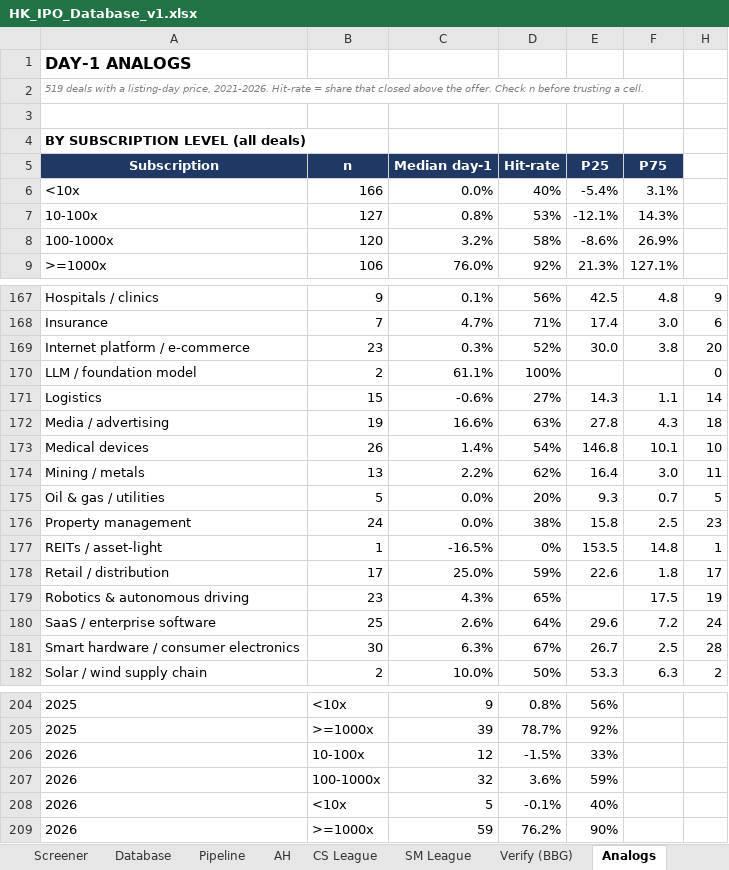
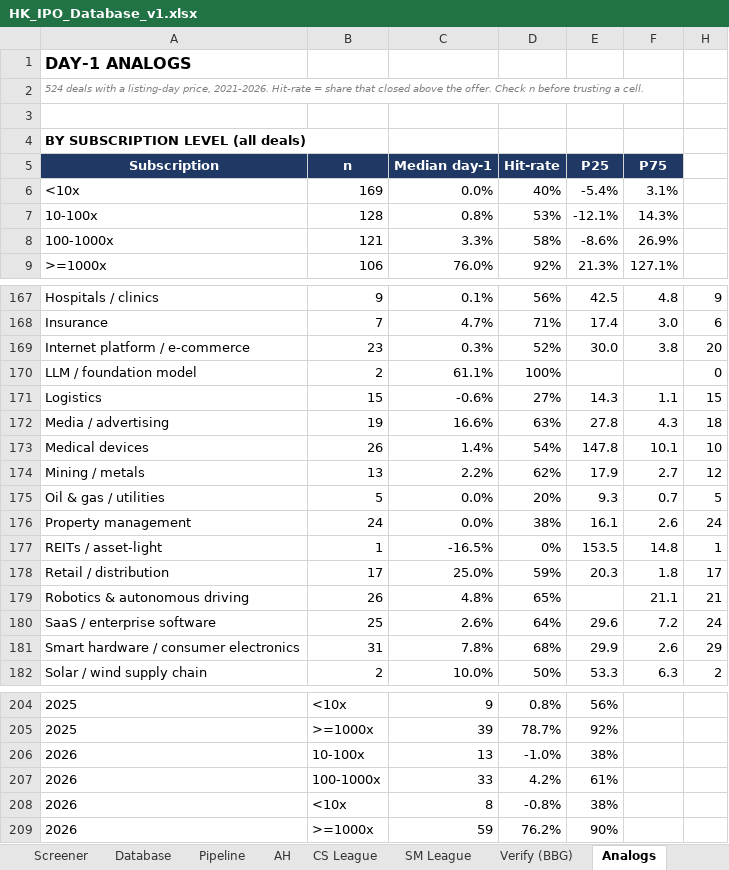
Before and after one commit to kennytam-code/code, an Excel workbook: _ipo_db/TO_NOMURA/HK_IPO_Database_v1.xlsx, sheet Analogs, drawn as a sheet; only a part is shown, gaps mark what is left out; values as stored, in another font and other column widths than the file's, no borders; removed rows and columns are numbered as before the commit, all else as after; the diff covers the shown part only; the diff names each change by its address in the sheet, - before the commit and + after, or states it on an @@ line.

```diff
--- a/_ipo_db/TO_NOMURA/HK_IPO_Database_v1.xlsx (sheet Analogs)
+++ b/_ipo_db/TO_NOMURA/HK_IPO_Database_v1.xlsx (sheet Analogs)
-A2 (Subscription): 519 deals with…
+A2 (Subscription): 524 deals with…
-B6 (n): 166
+B6 (n): 169
-B7 (n): 127
+B7 (n): 128
-B8 (n): 120
+B8 (n): 121
-C8 (Median day-1): 3.2%
+C8 (Median day-1): 3.3%
-H171: 14
+H171: 15
-E173 (P25): 146.8
+E173 (P25): 147.8
-E174 (P25): 16.4
+E174 (P25): 17.9
-F174 (P75): 3.0
+F174 (P75): 2.7
-H174: 11
+H174: 12
-E176 (P25): 15.8
+E176 (P25): 16.1
-F176 (P75): 2.5
+F176 (P75): 2.6
-H176: 23
+H176: 24
-E178 (P25): 22.6
+E178 (P25): 20.3
-B179 (n): 23
+B179 (n): 26
-C179 (Median day-1): 4.3%
+C179 (Median day-1): 4.8%
-F179 (P75): 17.5
+F179 (P75): 21.1
-H179: 19
+H179: 21
-row 181: Smart hardware / consumer electronics | 30 | 6.3% | 67% | 26.7 | 2.5 | 28
+row 181: Smart hardware / consumer electronics | 31 | 7.8% | 68% | 29.9 | 2.6 | 29
-C206 (Median day-1): 12
+C206 (Median day-1): 13
-D206 (Hit-rate): -1.5%
+D206 (Hit-rate): -1.0%
-E206 (P25): 33%
+E206 (P25): 38%
-C207 (Median day-1): 32
+C207 (Median day-1): 33
-D207 (Hit-rate): 3.6%
+D207 (Hit-rate): 4.2%
-E207 (P25): 59%
+E207 (P25): 61%
-C208 (Median day-1): 5
+C208 (Median day-1): 8
-D208 (Hit-rate): -0.1%
+D208 (Hit-rate): -0.8%
-E208 (P25): 40%
+E208 (P25): 38%
```
Also changed, not shown: 1 added row, 1 removed row and 18 edited cells elsewhere in this sheet, sheet CS League, sheet Calc (scoring engine), sheet Database, sheet BBG Verify, sheet Screener, sheet Verify (BBG), 6 more sheets, hidden cells, 1 other file.
